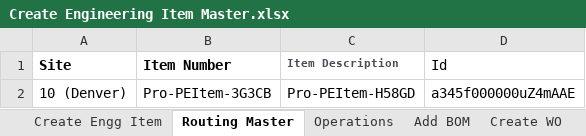
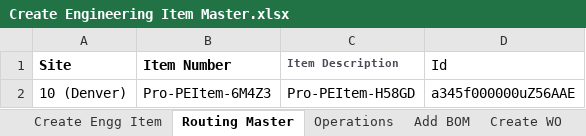
Before and after one commit to msuryawanshi20/Parallel-Execution, an Excel workbook: templates/AutomationOrg/Create Engineering Item Master.xlsx, sheet Routing Master, drawn as a sheet; values as stored, in another font and other column widths than the file's, no borders; the diff names each change by its address in the sheet, - before the commit and + after, or states it on an @@ line.

```diff
--- a/templates/AutomationOrg/Create Engineering Item Master.xlsx (sheet Routing Master)
+++ b/templates/AutomationOrg/Create Engineering Item Master.xlsx (sheet Routing Master)
-B2 (Item Number): Pro-PEItem-3G3CB
+B2 (Item Number): Pro-PEItem-6M4Z3
-D2 (Id): a345f000000uZ4mAAE
+D2 (Id): a345f000000uZ56AAE
```
Also changed, not shown: sheet Time and Qty Booking, 1 other file.
